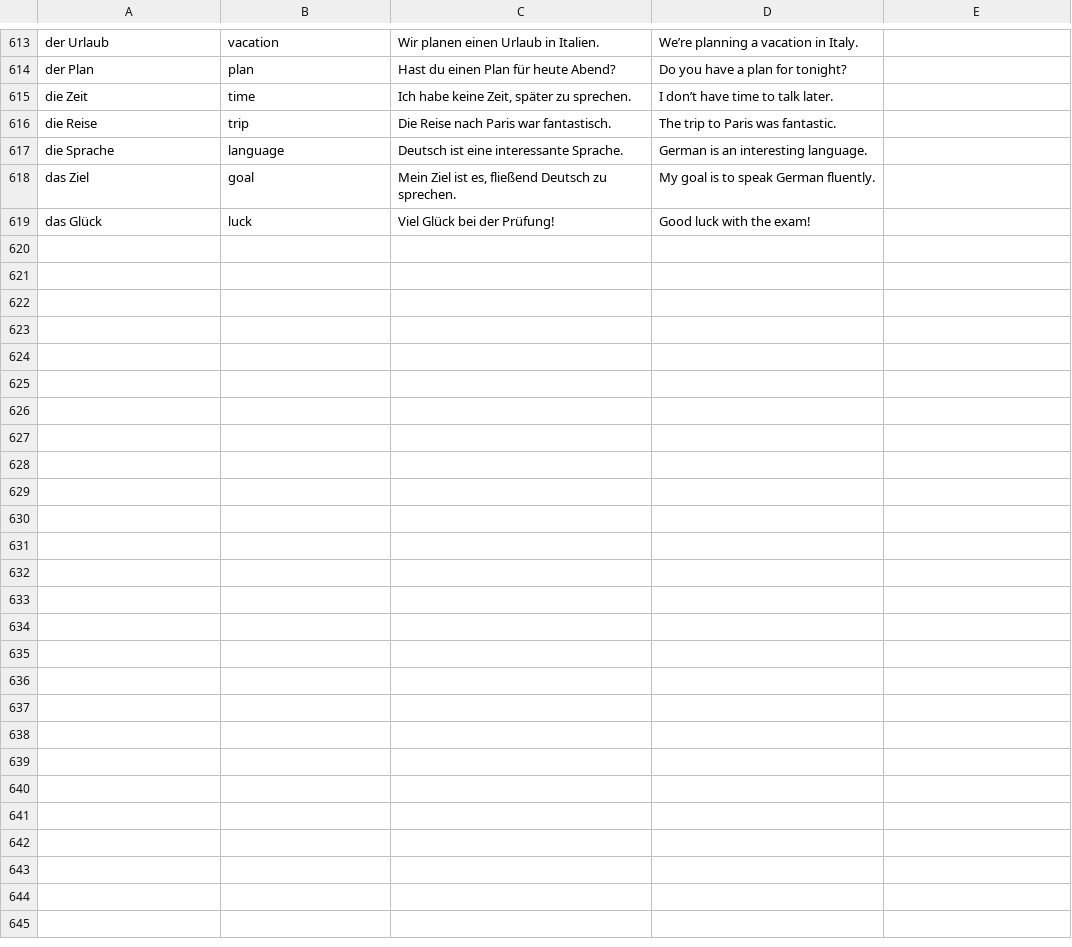
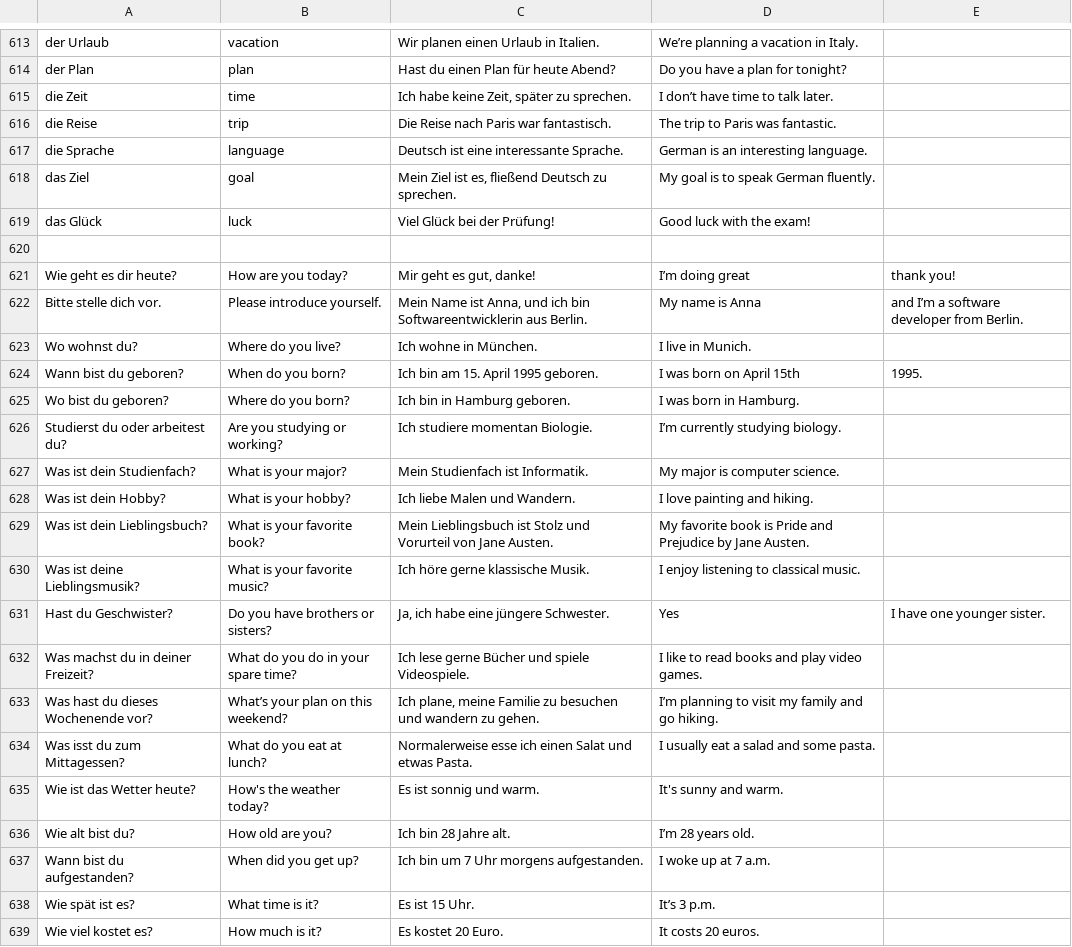
Before and after one commit to northwindapps/learna1ReactApp, a CSV file: frontend/public/germanVocab500A1&Examples.csv, drawn as a sheet; only a part is shown, gaps mark what is left out; the diff names each change by its address in the sheet, - before the commit and + after, or states it on an @@ line.

Commit message:
german word update

```diff
--- a/frontend/public/germanVocab500A1&Examples.csv
+++ b/frontend/public/germanVocab500A1&Examples.csv
+row 620: (empty)
+row 621: Wie geht es dir heute? | How are you today? | Mir geht es gut, danke! | I’m doing great | thank you!
+row 622: Bitte stelle dich vor. | Please introduce yourself. | Mein Name ist Anna, und ich bin Softwareentwicklerin aus Berlin. | My name is Anna | and I’m a software developer from Berlin.
+row 623: Wo wohnst du? | Where do you live? | Ich wohne in München. | I live in Munich.
+row 624: Wann bist du geboren? | When do you born? | Ich bin am 15. April 1995 geboren. | I was born on April 15th | 1995.
+row 625: Wo bist du geboren? | Where do you born? | Ich bin in Hamburg geboren. | I was born in Hamburg.
+row 626: Studierst du oder arbeitest du? | Are you studying or working? | Ich studiere momentan Biologie. | I’m currently studying biology.
+row 627: Was ist dein Studienfach? | What is your major? | Mein Studienfach ist Informatik. | My major is computer science.
+row 628: Was ist dein Hobby? | What is your hobby? | Ich liebe Malen und Wandern. | I love painting and hiking.
+row 629: Was ist dein Lieblingsbuch? | What is your favorite book? | Mein Lieblingsbuch ist Stolz und Vorurteil von Jane Austen. | My favorite book is Pride and Prejudice by Jane Austen.
+row 630: Was ist deine Lieblingsmusik? | What is your favorite music? | Ich höre gerne klassische Musik. | I enjoy listening to classical music.
+row 631: Hast du Geschwister? | Do you have brothers or sisters? | Ja, ich habe eine jüngere Schwester. | Yes | I have one younger sister.
+row 632: Was machst du in deiner Freizeit? | What do you do in your spare time? | Ich lese gerne Bücher und spiele Videospiele. | I like to read books and play video games.
+row 633: Was hast du dieses Wochenende vor? | What’s your plan on this weekend? | Ich plane, meine Familie zu besuchen und wandern zu gehen. | I’m planning to visit my family and go hiking.
+row 634: Was isst du zum Mittagessen? | What do you eat at lunch? | Normalerweise esse ich einen Salat und etwas Pasta. | I usually eat a salad and some pasta.
+row 635: Wie ist das Wetter heute? | How's the weather today? | Es ist sonnig und warm. | It's sunny and warm.
+row 636: Wie alt bist du? | How old are you? | Ich bin 28 Jahre alt. | I’m 28 years old.
+row 637: Wann bist du aufgestanden? | When did you get up? | Ich bin um 7 Uhr morgens aufgestanden. | I woke up at 7 a.m.
+row 638: Wie spät ist es? | What time is it? | Es ist 15 Uhr. | It’s 3 p.m.
+row 639: Wie viel kostet es? | How much is it? | Es kostet 20 Euro. | It costs 20 euros.
```
Also changed, not shown: 1 other file.
